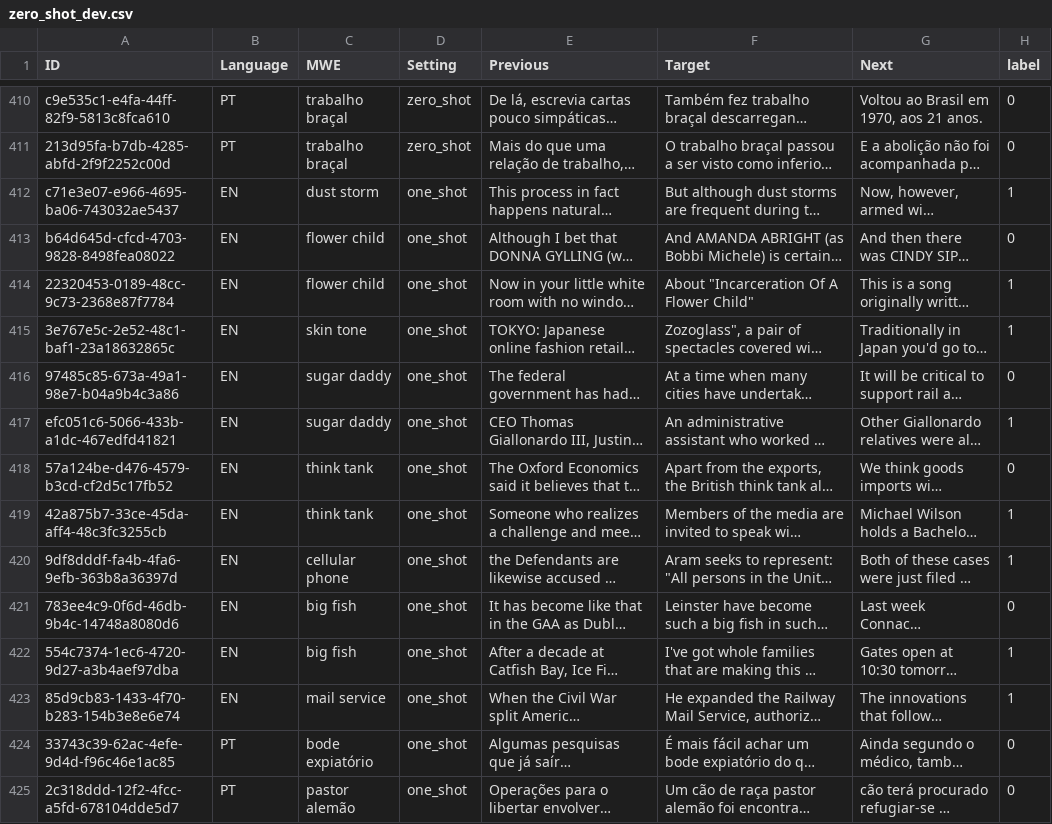
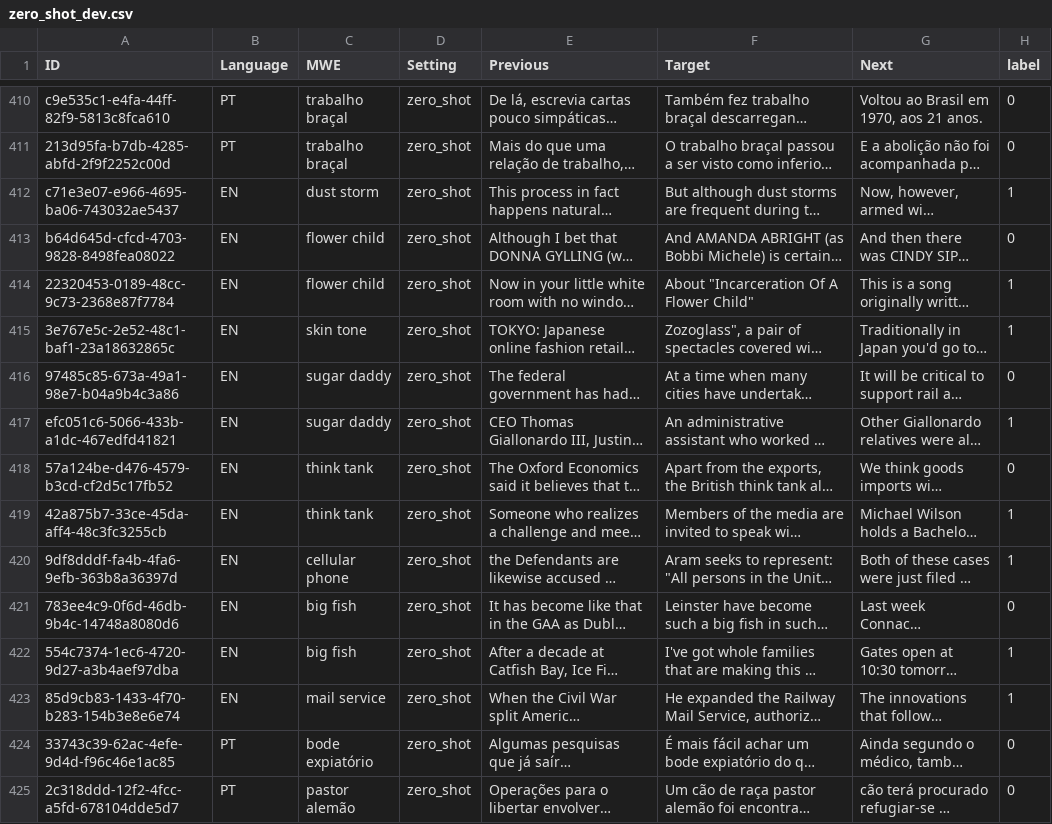
Before and after one commit to MicheleMarschner/BeyondLiteral_Idiomaticity_Detection_ANLP_Project, a CSV file: data/preprocessed/zero_shot_splits/zero_shot_dev.csv, drawn as a sheet; only a part is shown, gaps mark what is left out; long unchanged cells end in …; the diff covers the shown part only; the diff names each change by its address in the sheet, - before the commit and + after, or states it on an @@ line.

```diff
--- a/data/preprocessed/zero_shot_splits/zero_shot_dev.csv
+++ b/data/preprocessed/zero_shot_splits/zero_shot_dev.csv
-D412:D425 (Setting): one_shot
+D412:D425 (Setting): zero_shot
```
Also changed, not shown: 92 edited cells elsewhere in this file, data/analysis/one_shot_test_analysis.csv, data/analysis/zero_shot_test_analysis.csv, 21 other files.
